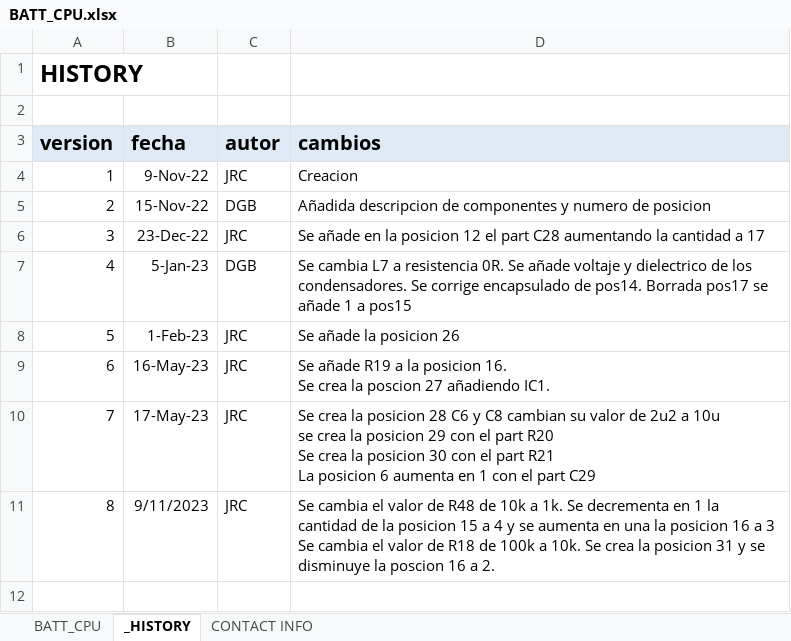
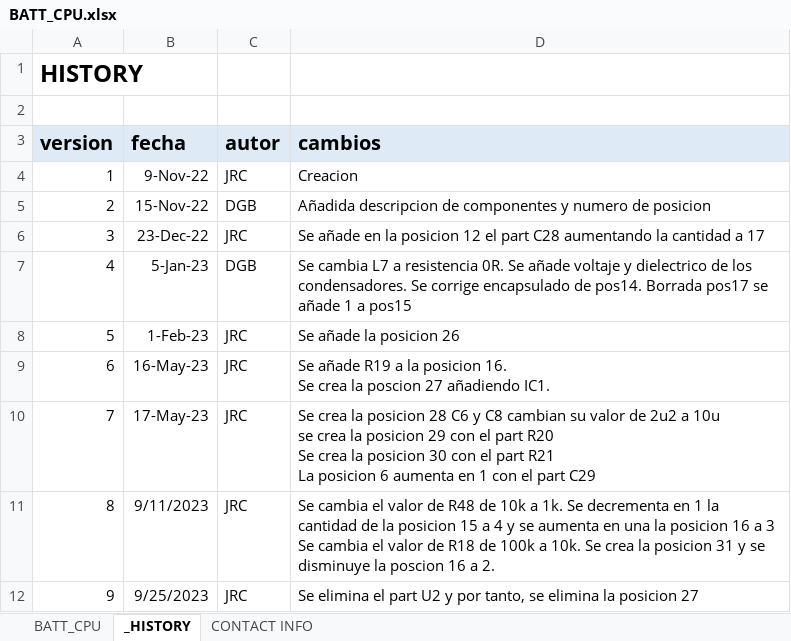
Before and after one commit to MSTKMAD/battery-pack, an Excel workbook: 02.HARDWARE/V2-ROVER R-1/02.BOM/BATT_CPU.xlsx, sheet _HISTORY, drawn as a sheet; values as stored, in another font and other column widths than the file's, no borders; the diff names each change by its address in the sheet, - before the commit and + after, or states it on an @@ line.

```diff
--- a/02.HARDWARE/V2-ROVER R-1/02.BOM/BATT_CPU.xlsx (sheet _HISTORY)
+++ b/02.HARDWARE/V2-ROVER R-1/02.BOM/BATT_CPU.xlsx (sheet _HISTORY)
+row 12: 9 | 9/25/2023 | JRC | Se elimina el part U2 y por tanto, se elimina la posicion 27
```
Also changed, not shown: sheet BATT_CPU, 02.HARDWARE/V2-ROVER R-1/02.BOM/BATT_DCDC.xlsx.
